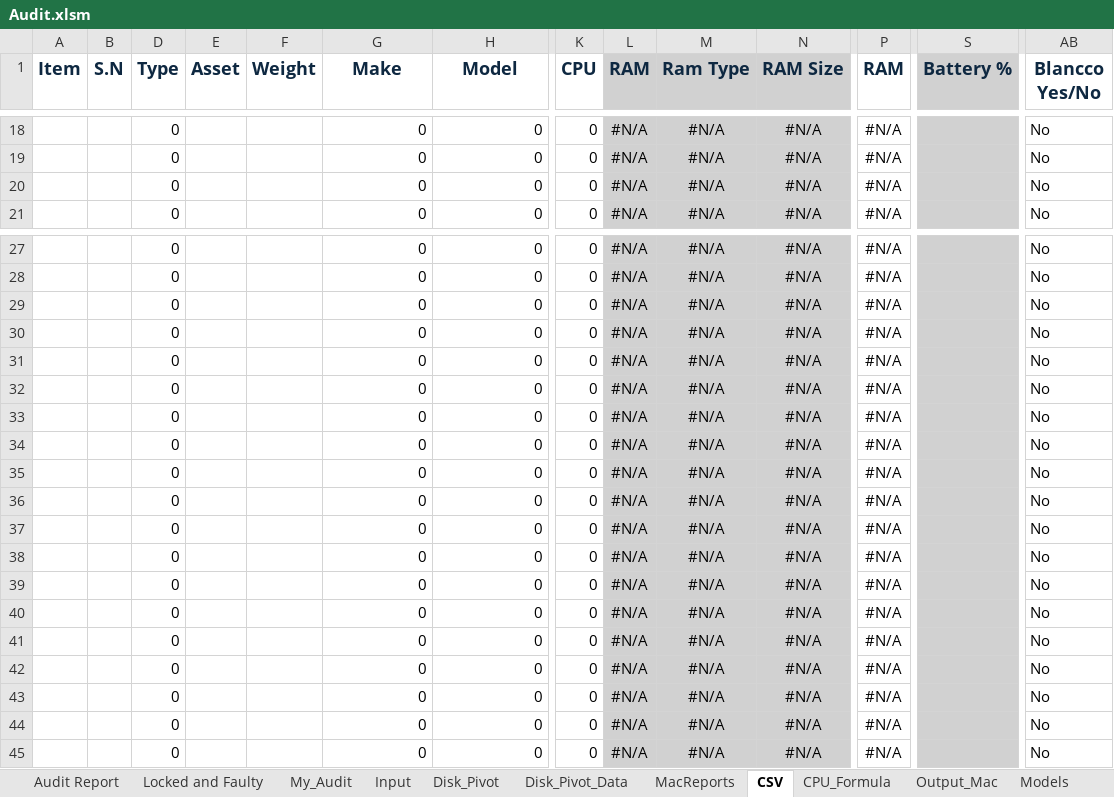
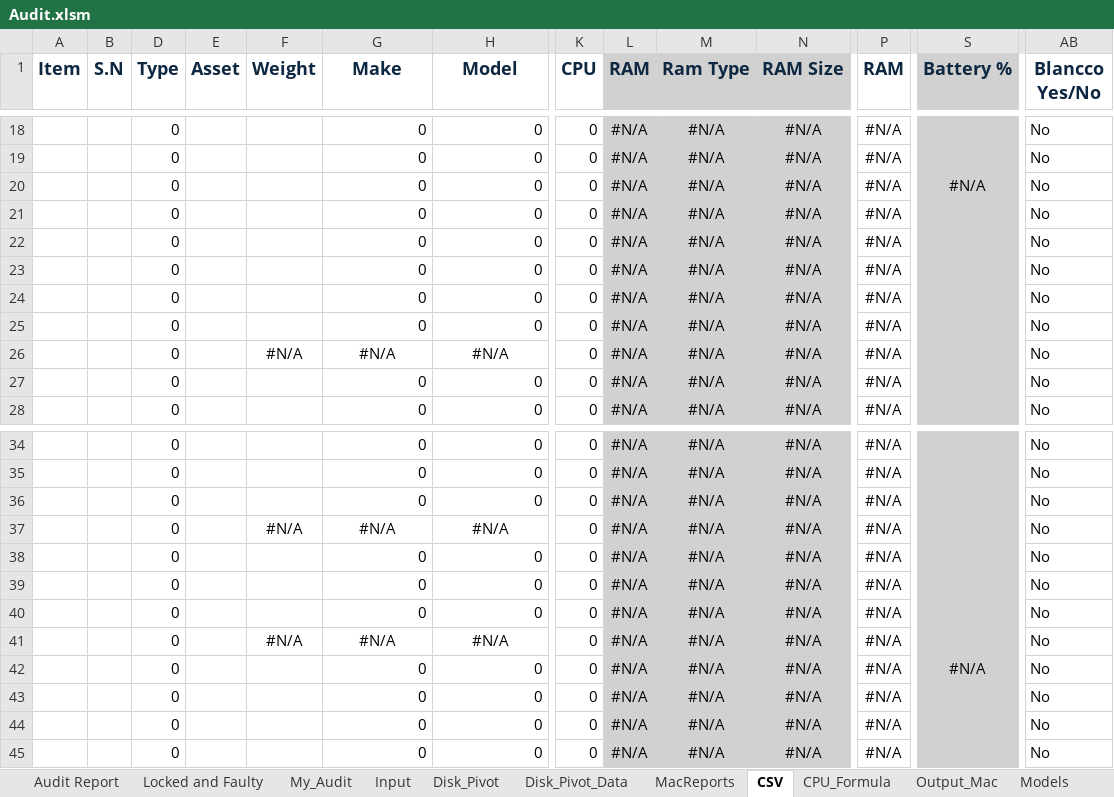
Before and after one commit to tomer-shuru/Audit, an Excel workbook: Audit.xlsm, sheet CSV, drawn as a sheet; only a part is shown, gaps mark what is left out; values as stored, in another font and other column widths than the file's, no borders; removed rows and columns are numbered as before the commit, all else as after; rows hold the shown columns only; the diff names each change by its address in the sheet, - before the commit and + after, or states it on an @@ line.

```diff
--- a/Audit.xlsm (sheet CSV)
+++ b/Audit.xlsm (sheet CSV)
+row 20:  |  | 0 |  |  | 0 | 0 | 0 | #N/A | #N/A | #N/A | #N/A | #N/A | No
@@ row 35 moved to row 21: 0 @@
@@ row 36 moved to row 22: 0 @@
@@ row 37 moved to row 23: 0 @@
@@ row 38 moved to row 24: 0 @@
@@ row 39 moved to row 25: 0 @@
+row 26:  |  | 0 |  | #N/A | #N/A | #N/A | 0 | #N/A | #N/A | #N/A | #N/A |  | No
+row 37:  |  | 0 |  | #N/A | #N/A | #N/A | 0 | #N/A | #N/A | #N/A | #N/A |  | No
-F41 (Weight): (empty)
+F41 (Weight): #N/A
-G41 (Make): 0
+G41 (Make): #N/A
-G41:H41 alignment: right
+G41:H41 alignment: center
-H41 (Model): 0
+H41 (Model): #N/A
-S42 (Battery %): (empty)
+S42 (Battery %): #N/A
-row 40:  |  | 0 |  |  | 0 | 0 | 0 | #N/A | #N/A | #N/A | #N/A |  | No
-row 41:  |  | 0 |  |  | 0 | 0 | 0 | #N/A | #N/A | #N/A | #N/A |  | No
-row 42:  |  | 0 |  |  | 0 | 0 | 0 | #N/A | #N/A | #N/A | #N/A |  | No
```
Also changed, not shown: sheet Disk_Pivot, sheet Audit Report, sheet Input, sheet Disk_Pivot_Data, formulas that keep their value.
